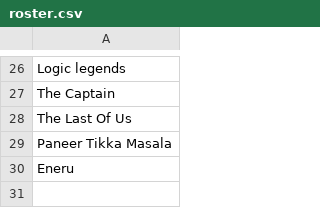
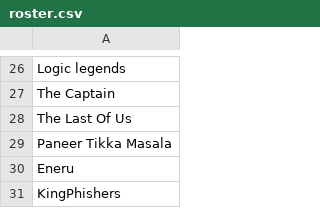
Before and after one commit to tharun7070/msrit-ctf-final, a CSV file: organizer_private/CTFD_IMPORT/roster.csv, drawn as a sheet; only a part is shown, gaps mark what is left out; the diff names each change by its address in the sheet, - before the commit and + after, or states it on an @@ line.

Commit message:
Update roster.csv with KingPhishers (total 30 teams)

```diff
--- a/organizer_private/CTFD_IMPORT/roster.csv
+++ b/organizer_private/CTFD_IMPORT/roster.csv
+row 31: KingPhishers
```
